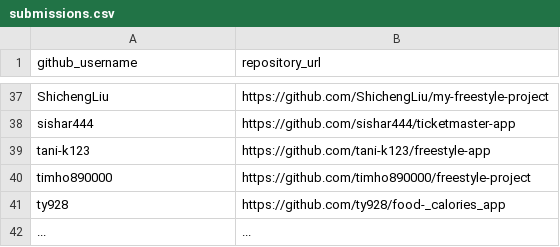
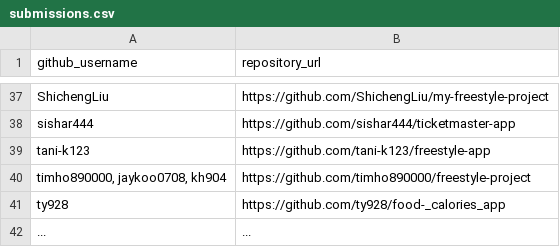
Before and after one commit to prof-rossetti/nyu-info-2335-201805, a CSV file: projects/freestyle/submissions.csv, drawn as a sheet; only a part is shown, gaps mark what is left out.

Commit message:
Update submissions.csv (#281)
* Update submissions.csv

* Update submissions.csv

* Update submissions.csv

```diff
--- a/projects/freestyle/submissions.csv
+++ b/projects/freestyle/submissions.csv
@@ -39,3 +39,3 @@ sishar444, https://github.com/sishar444/ticketmaster-app
 tani-k123, https://github.com/tani-k123/freestyle-app
-timho890000, https://github.com/timho890000/freestyle-project
+"timho890000, jaykoo0708, kh904", https://github.com/timho890000/freestyle-project
 ty928, https://github.com/ty928/food-_calories_app
```
